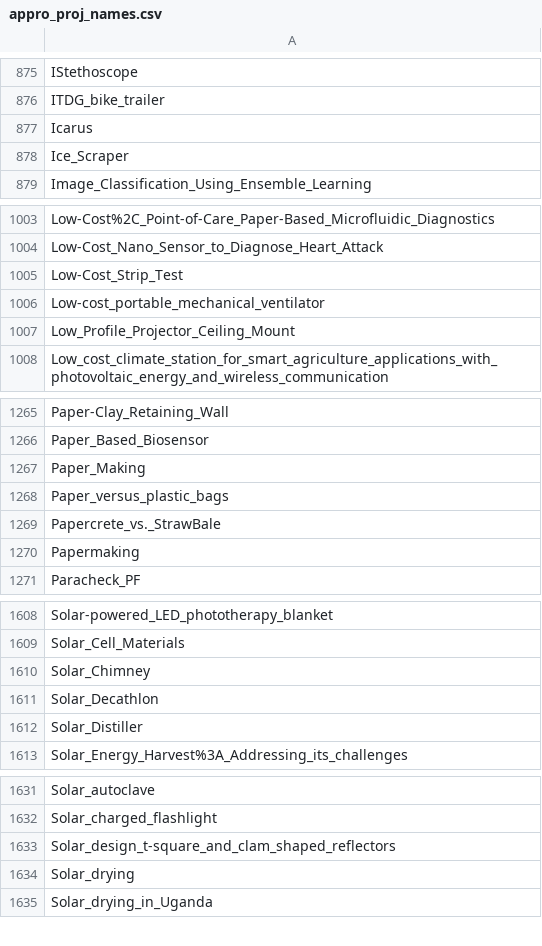
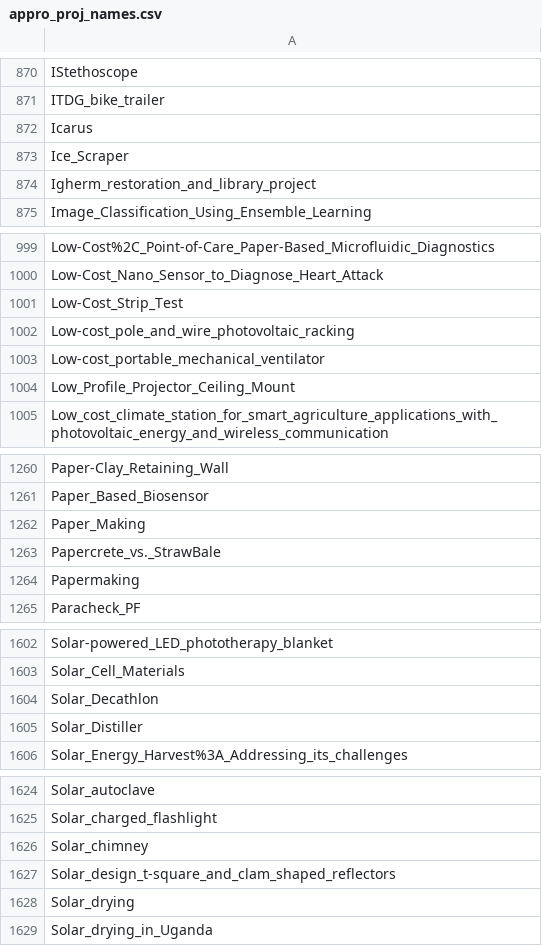
Before and after one commit to OPEN-NEXT/LOSH-Appropedia-Scraper, a CSV file: appro_proj_names.csv, drawn as a sheet; only a part is shown, gaps mark what is left out; the diff covers the shown part only.

```diff
--- a/appro_proj_names.csv
+++ b/appro_proj_names.csv
@@ -878,2 +873,3 @@ Icarus
 Ice_Scraper
+Igherm_restoration_and_library_project
 Image_Classification_Using_Ensemble_Learning
@@ -1005,2 +1001,3 @@ Low-Cost_Nano_Sensor_to_Diagnose_Heart_Attack
 Low-Cost_Strip_Test
+Low-cost_pole_and_wire_photovoltaic_racking
 Low-cost_portable_mechanical_ventilator
@@ -1267,3 +1262,2 @@ Paper_Based_Biosensor
 Paper_Making
-Paper_versus_plastic_bags
 Papercrete_vs._StrawBale
@@ -1609,3 +1603,2 @@ Solar-powered_LED_phototherapy_blanket
 Solar_Cell_Materials
-Solar_Chimney
 Solar_Decathlon
@@ -1632,2 +1625,3 @@ Solar_autoclave
 Solar_charged_flashlight
+Solar_chimney
 Solar_design_t-square_and_clam_shaped_reflectors
```
Also changed, not shown: 7 removed rows and 1 edited cell elsewhere in this file, appro_yaml_urls.csv, 1 other file.
